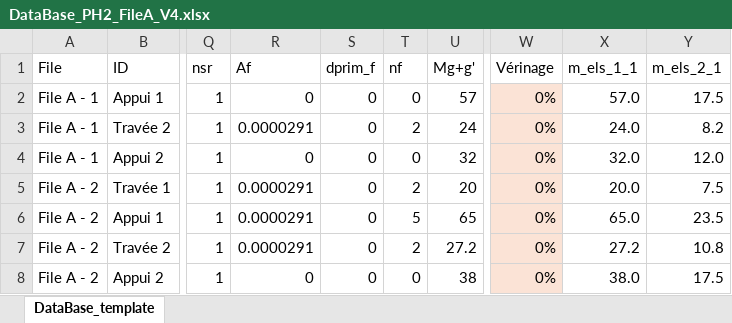
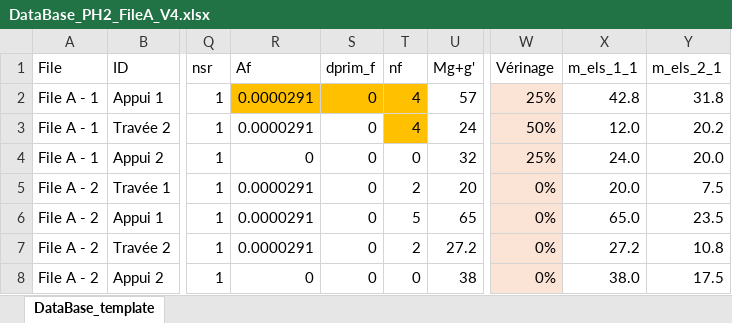
Before and after one commit to phil-vivant/Citallios, an Excel workbook: Calculs/PH2/DataBase_PH2_FileA_V4.xlsx, sheet DataBase_template, drawn as a sheet; only a part is shown, gaps mark what is left out; values as stored, in another font and other column widths than the file's, no borders; the diff names each change by its address in the sheet, - before the commit and + after, or states it on an @@ line.

```diff
--- a/Calculs/PH2/DataBase_PH2_FileA_V4.xlsx (sheet DataBase_template)
+++ b/Calculs/PH2/DataBase_PH2_FileA_V4.xlsx (sheet DataBase_template)
-R2 (Af): 0
+R2 (Af): 0.0000291
-R2:T2 fill: none
+R2:T2 fill: #FFC000
-T2 (nf): 0
+T2 (nf): 4
-W2 (Vérinage): 0%
+W2 (Vérinage): 25%
-X2 (m_els_1_1): 57.0
+X2 (m_els_1_1): 42.8
-Y2 (m_els_2_1): 17.5
+Y2 (m_els_2_1): 31.8
-T3 (nf): 2
+T3 (nf): 4
-T3 fill: none
+T3 fill: #FFC000
-W3 (Vérinage): 0%
+W3 (Vérinage): 50%
-X3 (m_els_1_1): 24.0
+X3 (m_els_1_1): 12.0
-Y3 (m_els_2_1): 8.2
+Y3 (m_els_2_1): 20.2
-W4 (Vérinage): 0%
+W4 (Vérinage): 25%
-X4 (m_els_1_1): 32.0
+X4 (m_els_1_1): 24.0
-Y4 (m_els_2_1): 12.0
+Y4 (m_els_2_1): 20.0
```
Also changed, not shown: Calculs/PH2/Versions.xlsx, 13 other files.
